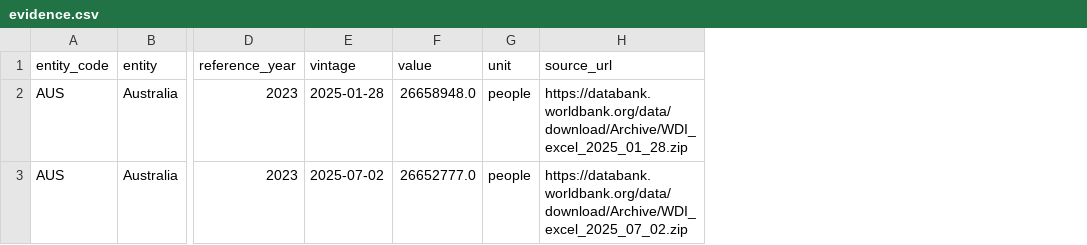
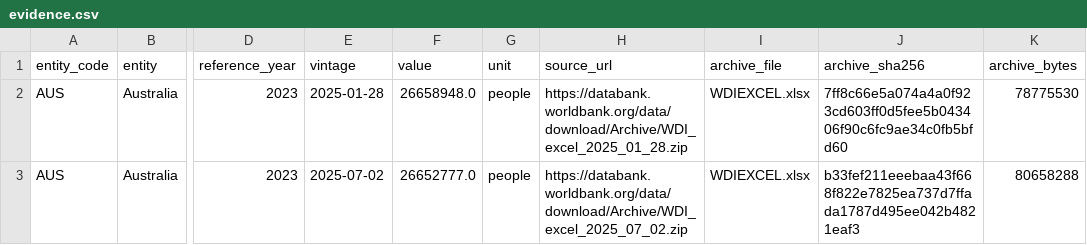
Before and after one commit to gunflo1011-debug/world-discovery-engine, a CSV file: site/evidence/australia-population-revision-2025/evidence.csv, drawn as a sheet; only a part is shown, gaps mark what is left out; the diff names each change by its address in the sheet, - before the commit and + after, or states it on an @@ line.

```diff
--- a/site/evidence/australia-population-revision-2025/evidence.csv
+++ b/site/evidence/australia-population-revision-2025/evidence.csv
+column I (archive_file), rows 2-3: WDIEXCEL.xlsx | WDIEXCEL.xlsx
+column J (archive_sha256), rows 2-3: 7ff8c66e5a074a4a0f923cd603ff0d5fee5b043406f90c6fc9ae34c0fb5bfd60 | b33fef211eeebaa43f668f822e7825ea737d7ffada1787d495ee042b4821eaf3
+column K (archive_bytes), rows 2-3: 78775530 | 80658288
```
Also changed, not shown: site/evidence/brazil-population-revision-2025/evidence.csv, site/evidence/canada-population-revision-2025/evidence.csv, 43 other files.
